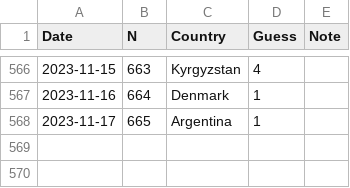
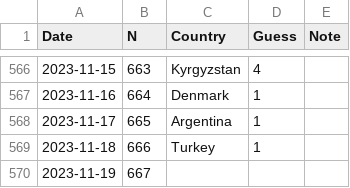
Before and after one commit to spkaluzny/mydata, a CSV file: data/worldle.csv, drawn as a sheet; only a part is shown, gaps mark what is left out.

Commit message:
Added new observation

```diff
--- a/data/worldle.csv
+++ b/data/worldle.csv
@@ -568 +568,3 @@ Date,N,Country,Guess,Note
 2023-11-17,665,Argentina,1
+2023-11-18,666,Turkey,1
+2023-11-19,667,
```
